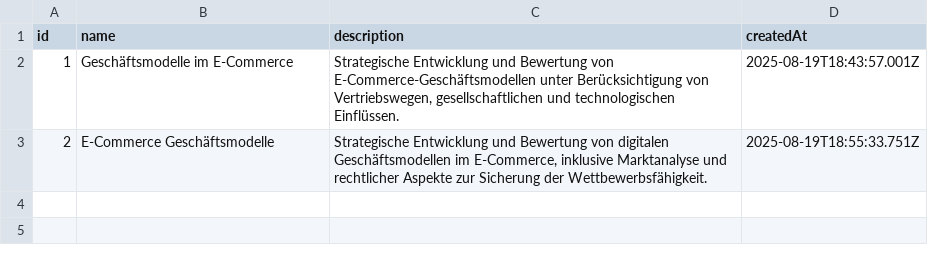
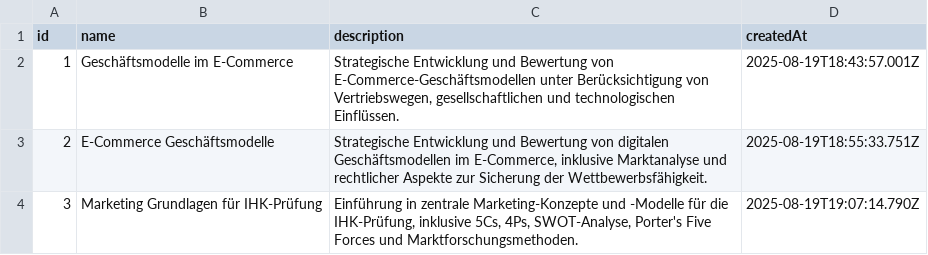
Before and after one commit to nicolaswalther01/Test, a CSV file: data/topics.csv, drawn as a sheet; the diff names each change by its address in the sheet, - before the commit and + after, or states it on an @@ line.

```diff
--- a/data/topics.csv
+++ b/data/topics.csv
+row 4: 3 | Marketing Grundlagen für IHK-Prüfung | Einführung in zentrale Marketing-Konzepte und -Modelle für die IHK-Prüfung, inklusive 5Cs, 4Ps, SWOT-Analyse, Porter's Five Forces und Marktforschungsmethoden. | 2025-08-19T19:07:14.790Z
```
Also changed, not shown: data/documents.csv, 5 other files.
